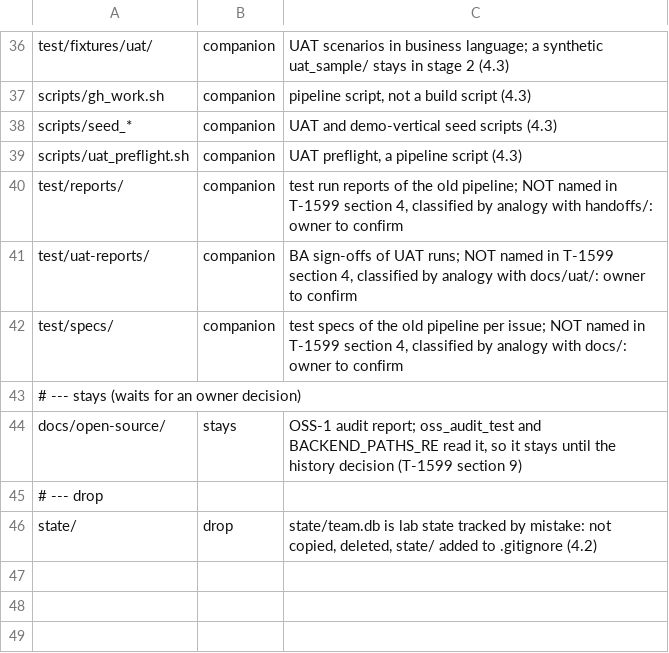
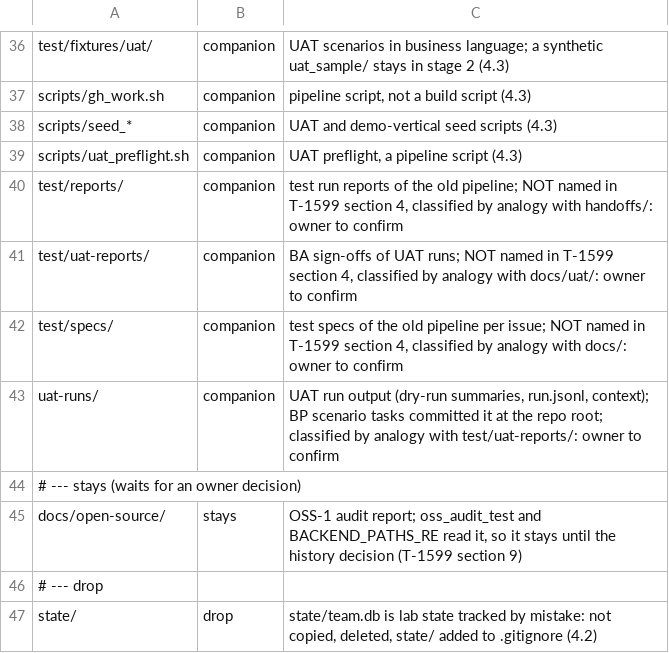
Before and after one commit to tvolodi-org/letflow, a TSV file: scripts/companion/move_list.tsv, drawn as a sheet; only a part is shown, gaps mark what is left out.

Commit message:
BP tooling fix: check_catalog.py with no arguments must skip the non-area files of docs/bp (public-routes.json, route-gaps, dead-code*) - main is red on the bp_check gate
T-2514 implement attempt 2: Fixed the `checks` failure with a one-line change to `scripts/companion/move_list.tsv`: it adds `uat-runs/` as `companion`. The three failing tests (B7, C1, C3) were not caused by the catalog change. Earlier BP scenario tasks committed 39 `uat-runs/` dry-run artifacts to origin/main, and no move-list row matched them, so `dry_run.sh` reported 'tracked paths match no rule'. They fail on origin/main too. The rule follows the neighbouring `test/uat-reports/` row and is marked 'owner to confirm'. Th

```diff
--- a/scripts/companion/move_list.tsv
+++ b/scripts/companion/move_list.tsv
@@ -42,2 +42,3 @@ test/uat-reports/	companion	BA sign-offs of UAT runs; NOT named in T-1599 sectio
 test/specs/	companion	test specs of the old pipeline per issue; NOT named in T-1599 section 4, classified by analogy with docs/: owner to confirm
+uat-runs/	companion	UAT run output (dry-run summaries, run.jsonl, context); BP scenario tasks committed it at the repo root; classified by analogy with test/uat-reports/: owner to confirm
 # --- stays (waits for an owner decision)
```
